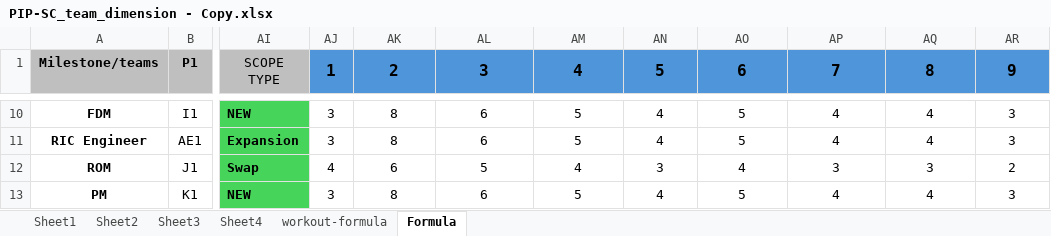
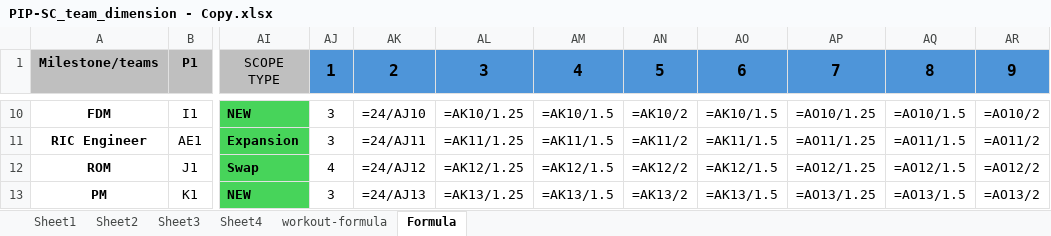
Before and after one commit to vikramt07/PIP-SC_team_dimension, an Excel workbook: PIP-SC_team_dimension - Copy.xlsx, sheet Formula, drawn as a sheet; only a part is shown, gaps mark what is left out; values as stored, in another font and other column widths than the file's, no borders; formulas without a stored value are shown as written; the diff covers the shown part only; the diff names each change by its address in the sheet, - before the commit and + after, or states it on an @@ line.

```diff
--- a/PIP-SC_team_dimension - Copy.xlsx (sheet Formula)
+++ b/PIP-SC_team_dimension - Copy.xlsx (sheet Formula)
-AK10 (2): 8
+AK10 (2): =24/AJ10
-AL10 (3): 6
+AL10 (3): =AK10/1.25
-AM10 (4): 5
+AM10 (4): =AK10/1.5
-AN10 (5): 4
+AN10 (5): =AK10/2
-AO10 (6): 5
+AO10 (6): =AK10/1.5
-AP10 (7): 4
+AP10 (7): =AO10/1.25
-AQ10 (8): 4
+AQ10 (8): =AO10/1.5
-AR10 (9): 3
+AR10 (9): =AO10/2
-AK11 (2): 8
+AK11 (2): =24/AJ11
-AL11 (3): 6
+AL11 (3): =AK11/1.25
-AM11 (4): 5
+AM11 (4): =AK11/1.5
-AN11 (5): 4
+AN11 (5): =AK11/2
-AO11 (6): 5
+AO11 (6): =AK11/1.5
-AP11 (7): 4
+AP11 (7): =AO11/1.25
-AQ11 (8): 4
+AQ11 (8): =AO11/1.5
-AR11 (9): 3
+AR11 (9): =AO11/2
-AK12 (2): 6
+AK12 (2): =24/AJ12
-AL12 (3): 5
+AL12 (3): =AK12/1.25
-AM12 (4): 4
+AM12 (4): =AK12/1.5
-AN12 (5): 3
+AN12 (5): =AK12/2
-AO12 (6): 4
+AO12 (6): =AK12/1.5
-AP12 (7): 3
+AP12 (7): =AO12/1.25
-AQ12 (8): 3
+AQ12 (8): =AO12/1.5
-AR12 (9): 2
+AR12 (9): =AO12/2
-AK13 (2): 8
+AK13 (2): =24/AJ13
-AL13 (3): 6
+AL13 (3): =AK13/1.25
-AM13 (4): 5
+AM13 (4): =AK13/1.5
-AN13 (5): 4
+AN13 (5): =AK13/2
-AO13 (6): 5
+AO13 (6): =AK13/1.5
-AP13 (7): 4
+AP13 (7): =AO13/1.25
-AQ13 (8): 4
+AQ13 (8): =AO13/1.5
-AR13 (9): 3
+AR13 (9): =AO13/2
```
Also changed, not shown: 64 edited cells elsewhere in this sheet, sheet Sheet1, sheet Sheet2, sheet Sheet3.
